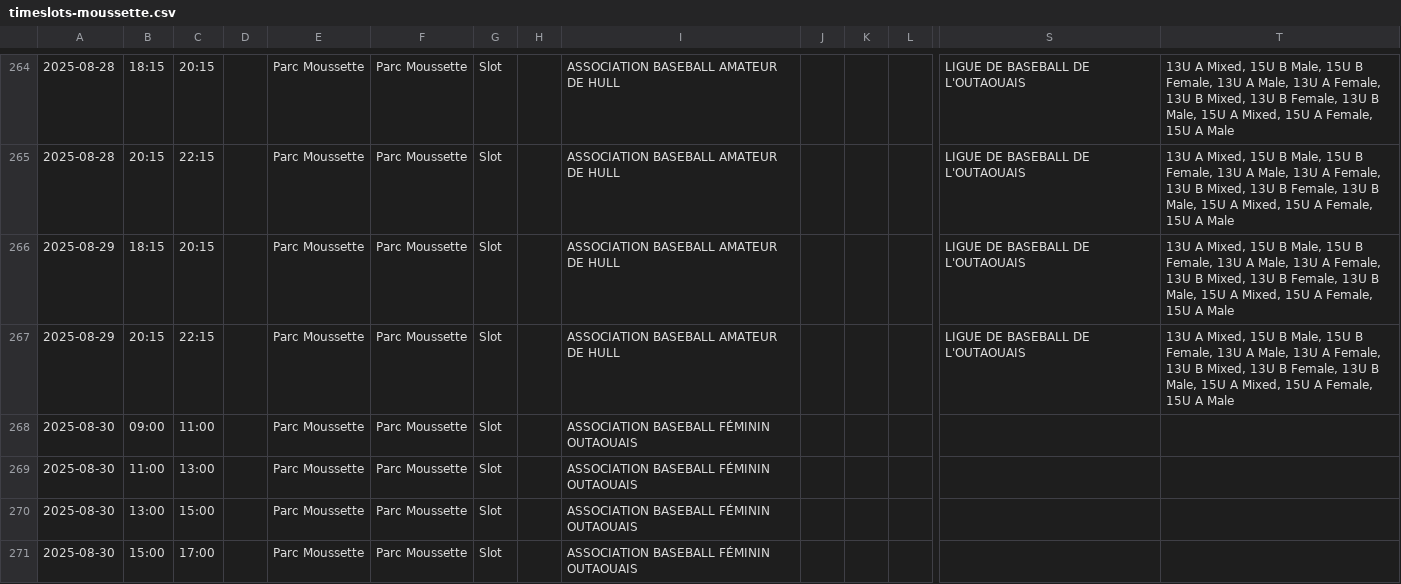
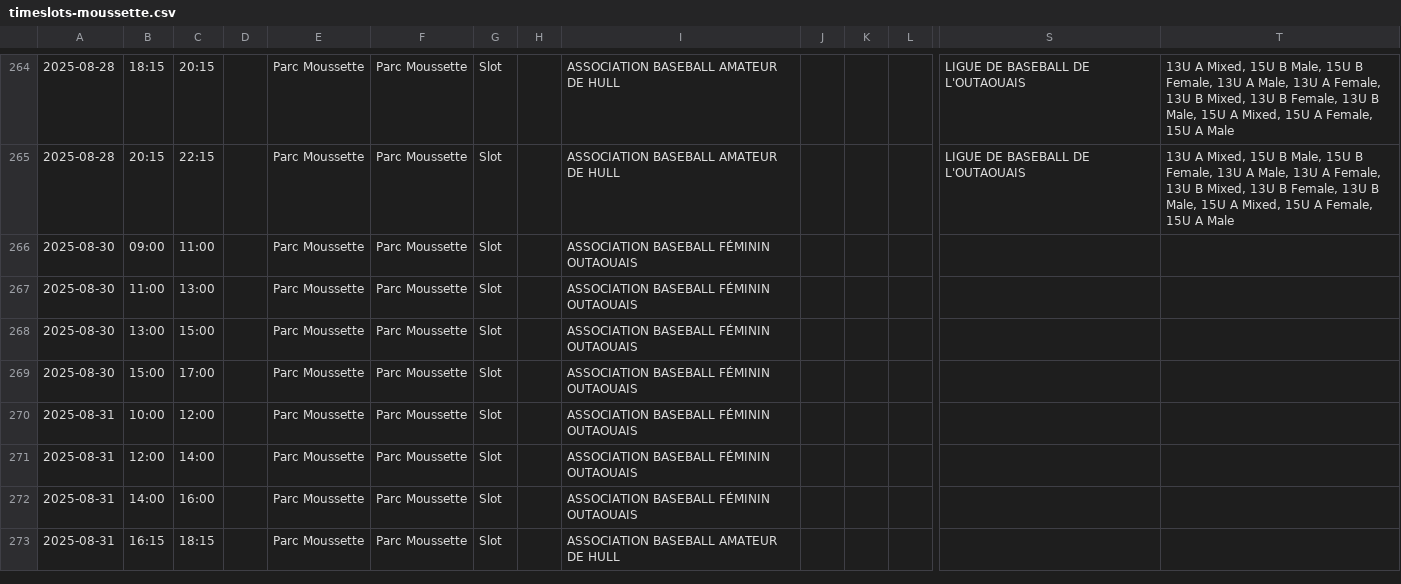
Before and after one commit to jcgauthier1979/baseball-calendar, a CSV file: public/timeslots-moussette.csv, drawn as a sheet; only a part is shown, gaps mark what is left out; the shorter side is filled out with more unchanged rows; rows hold the shown columns only; the diff names each change by its address in the sheet, - before the commit and + after, or states it on an @@ line.

Commit message:
Data update.l

```diff
--- a/public/timeslots-moussette.csv
+++ b/public/timeslots-moussette.csv
-row 266: 2025-08-29 | 18:15 | 20:15 |  | Parc Moussette | Parc Moussette | Slot |  | ASSOCIATION BASEBALL AMATEUR DE HULL |  |  |  | LIGUE DE BASEBALL DE L'OUTAOUAIS | 13U A Mixed, 15U B Male, 15U B Female, 13U A Male, 13U A Female, 13U B Mixed, 13U B Female, 13U B Male, 15U A Mixed, 15U A Female, 15U A Male
-row 267: 2025-08-29 | 20:15 | 22:15 |  | Parc Moussette | Parc Moussette | Slot |  | ASSOCIATION BASEBALL AMATEUR DE HULL |  |  |  | LIGUE DE BASEBALL DE L'OUTAOUAIS | 13U A Mixed, 15U B Male, 15U B Female, 13U A Male, 13U A Female, 13U B Mixed, 13U B Female, 13U B Male, 15U A Mixed, 15U A Female, 15U A Male
```
